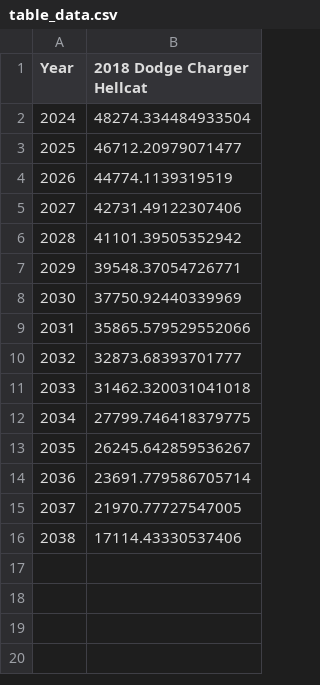
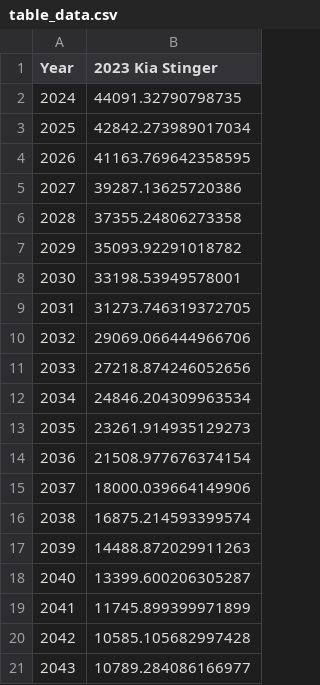
Before and after one commit to RiddhRam/matplotlib, a CSV file: table_data.csv, drawn as a sheet.

```diff
--- a/table_data.csv
+++ b/table_data.csv
@@ -1,16 +1,21 @@
-Year,2018 Dodge Charger Hellcat
-2024,48274.334484933504
-2025,46712.20979071477
-2026,44774.1139319519
-2027,42731.49122307406
-2028,41101.39505352942
-2029,39548.37054726771
-2030,37750.92440339969
-2031,35865.579529552066
-2032,32873.68393701777
-2033,31462.320031041018
-2034,27799.746418379775
-2035,26245.642859536267
-2036,23691.779586705714
-2037,21970.77727547005
-2038,17114.43330537406
+Year,2023 Kia Stinger
+2024,44091.32790798735
+2025,42842.273989017034
+2026,41163.769642358595
+2027,39287.13625720386
+2028,37355.24806273358
+2029,35093.92291018782
+2030,33198.53949578001
+2031,31273.746319372705
+2032,29069.066444966706
+2033,27218.874246052656
+2034,24846.204309963534
+2035,23261.914935129273
+2036,21508.977676374154
+2037,18000.039664149906
+2038,16875.214593399574
+2039,14488.872029911263
+2040,13399.600206305287
+2041,11745.899399971899
+2042,10585.105682997428
+2043,10789.284086166977
```
Also changed, not shown: x_interp.csv, y1_interp.csv, 18 other files.
